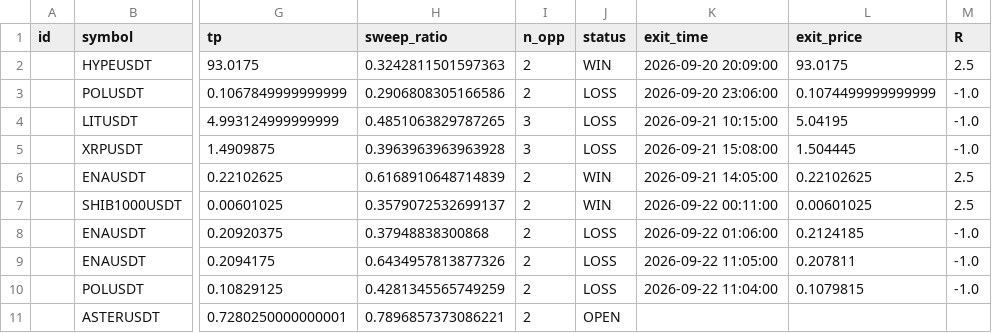
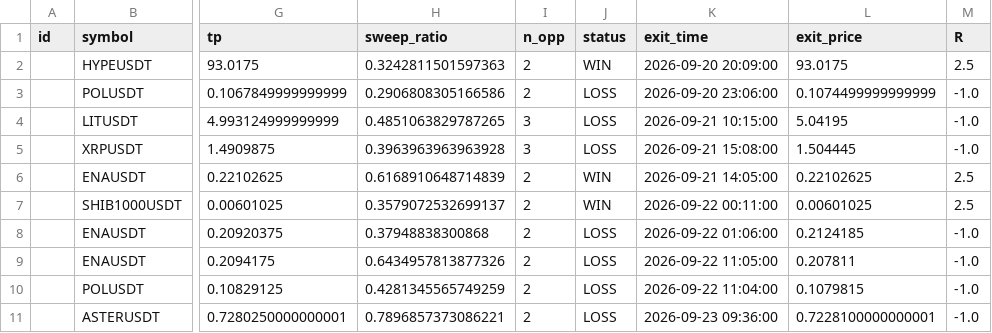
Before and after one commit to riskysptra1903-star/crypto-ict-dashboard, a CSV file: trade_log.csv, drawn as a sheet; only a part is shown, gaps mark what is left out; the diff names each change by its address in the sheet, - before the commit and + after, or states it on an @@ line.

```diff
--- a/trade_log.csv
+++ b/trade_log.csv
-J11 (status): OPEN
+J11 (status): LOSS
-K11 (exit_time): (empty)
+K11 (exit_time): 2026-09-23 09:36:00
-L11 (exit_price): (empty)
+L11 (exit_price): 0.7228100000000001
-M11 (R): (empty)
+M11 (R): -1.0
```
Also changed, not shown: 2 other files.
